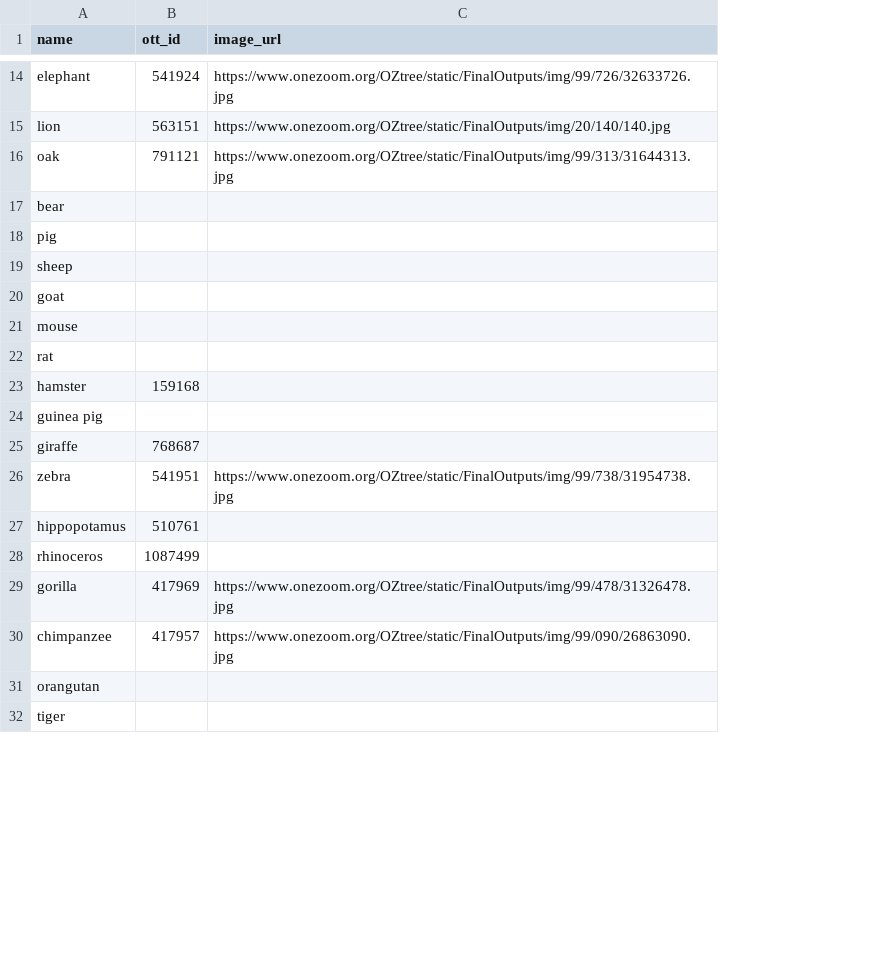
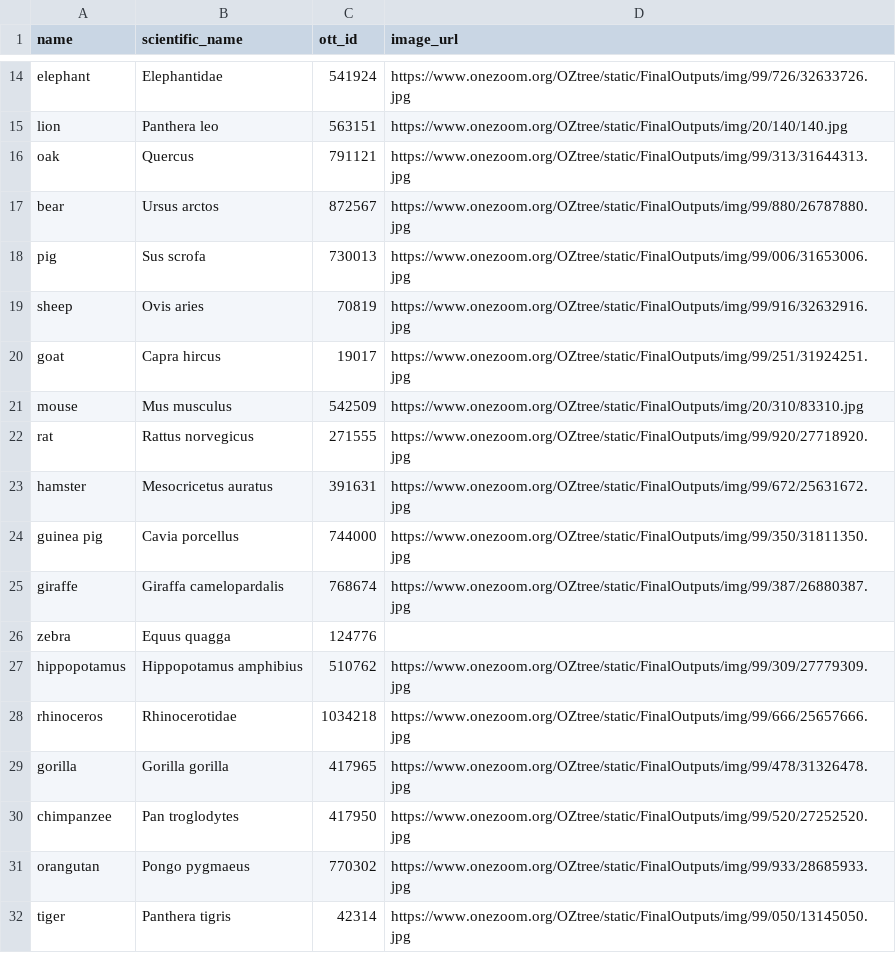
Before and after one commit to jacksonloper/catbunnyrailroad, a CSV file: species.csv, drawn as a sheet; only a part is shown, gaps mark what is left out; addresses are those after the commit; the diff covers the shown part only; the diff names each change by its address in the sheet, - before the commit and + after, or states it on an @@ line.

```diff
--- a/species.csv
+++ b/species.csv
+column B (scientific_name), rows 14-32: Elephantidae | Panthera leo | Quercus | Ursus arctos | Sus scrofa | Ovis aries | Capra hircus | Mus musculus | Rattus norvegicus | Mesocricetus auratus | Cavia porcellus | Giraffa camelopardalis | Equus quagga | Hippopotamus amphibius | Rhinocerotidae | Gorilla gorilla | Pan troglodytes | Pongo pygmaeus | Panthera tigris
-C17 (ott_id): (empty)
+C17 (ott_id): 872567
-D17 (image_url): (empty)
+D17 (image_url): https://www.onezoom.org/OZtree/static/FinalOutputs/img/99/880/26787880.jpg
-C18 (ott_id): (empty)
+C18 (ott_id): 730013
-D18 (image_url): (empty)
+D18 (image_url): https://www.onezoom.org/OZtree/static/FinalOutputs/img/99/006/31653006.jpg
-C19 (ott_id): (empty)
+C19 (ott_id): 70819
-D19 (image_url): (empty)
+D19 (image_url): https://www.onezoom.org/OZtree/static/FinalOutputs/img/99/916/32632916.jpg
-C20 (ott_id): (empty)
+C20 (ott_id): 19017
-D20 (image_url): (empty)
+D20 (image_url): https://www.onezoom.org/OZtree/static/FinalOutputs/img/99/251/31924251.jpg
-C21 (ott_id): (empty)
+C21 (ott_id): 542509
-D21 (image_url): (empty)
+D21 (image_url): https://www.onezoom.org/OZtree/static/FinalOutputs/img/20/310/83310.jpg
-C22 (ott_id): (empty)
+C22 (ott_id): 271555
-D22 (image_url): (empty)
+D22 (image_url): https://www.onezoom.org/OZtree/static/FinalOutputs/img/99/920/27718920.jpg
-C23 (ott_id): 159168
+C23 (ott_id): 391631
-D23 (image_url): (empty)
+D23 (image_url): https://www.onezoom.org/OZtree/static/FinalOutputs/img/99/672/25631672.jpg
-C24 (ott_id): (empty)
+C24 (ott_id): 744000
-D24 (image_url): (empty)
+D24 (image_url): https://www.onezoom.org/OZtree/static/FinalOutputs/img/99/350/31811350.jpg
-C25 (ott_id): 768687
+C25 (ott_id): 768674
-D25 (image_url): (empty)
+D25 (image_url): https://www.onezoom.org/OZtree/static/FinalOutputs/img/99/387/26880387.jpg
-C26 (ott_id): 541951
+C26 (ott_id): 124776
-D26 (image_url): https://www.onezoom.org/OZtree/static/FinalOutputs/img/99/738/31954738.jpg
+D26 (image_url): (empty)
-C27 (ott_id): 510761
+C27 (ott_id): 510762
-D27 (image_url): (empty)
+D27 (image_url): https://www.onezoom.org/OZtree/static/FinalOutputs/img/99/309/27779309.jpg
-C28 (ott_id): 1087499
+C28 (ott_id): 1034218
-D28 (image_url): (empty)
+D28 (image_url): https://www.onezoom.org/OZtree/static/FinalOutputs/img/99/666/25657666.jpg
-C29 (ott_id): 417969
+C29 (ott_id): 417965
-C30 (ott_id): 417957
+C30 (ott_id): 417950
-D30 (image_url): https://www.onezoom.org/OZtree/static/FinalOutputs/img/99/090/26863090.jpg
+D30 (image_url): https://www.onezoom.org/OZtree/static/FinalOutputs/img/99/520/27252520.jpg
-C31 (ott_id): (empty)
+C31 (ott_id): 770302
-D31 (image_url): (empty)
+D31 (image_url): https://www.onezoom.org/OZtree/static/FinalOutputs/img/99/933/28685933.jpg
-C32 (ott_id): (empty)
+C32 (ott_id): 42314
-D32 (image_url): (empty)
+D32 (image_url): https://www.onezoom.org/OZtree/static/FinalOutputs/img/99/050/13145050.jpg
```
Also changed, not shown: 62 edited cells elsewhere in this file, 1 other file.
